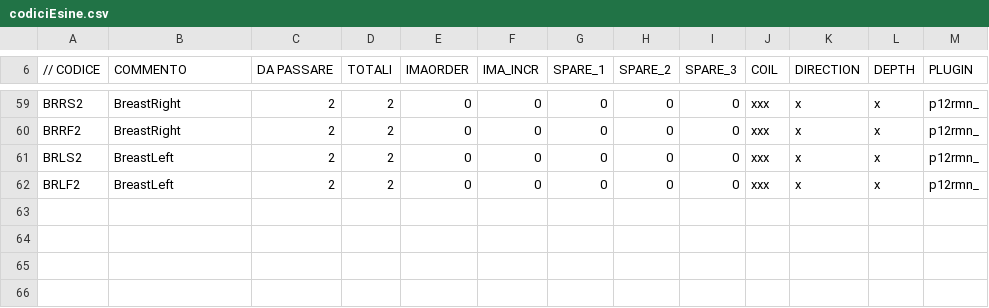
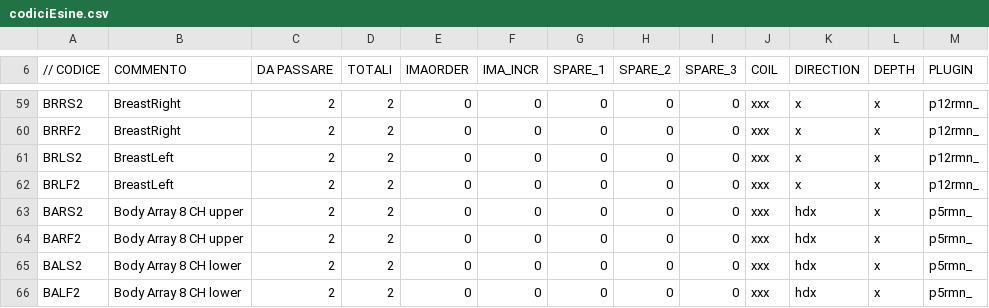
Before and after one commit to albertoduina/ControlliMensili, a CSV file: ControlliMensili/codiciEsine.csv, drawn as a sheet; only a part is shown, gaps mark what is left out.

```diff
--- a/ControlliMensili/codiciEsine.csv
+++ b/ControlliMensili/codiciEsine.csv
@@ -62 +62,5 @@ BRLS2;BreastLeft;2;2;0;0;0;0;0;xxx;x;x;p12rmn_
 BRLF2;BreastLeft;2;2;0;0;0;0;0;xxx;x;x;p12rmn_
+BARS2;Body Array 8 CH upper;2;2;0;0;0;0;0;xxx;hdx;x;p5rmn_
+BARF2;Body Array 8 CH upper;2;2;0;0;0;0;0;xxx;hdx;x;p5rmn_
+BALS2;Body Array 8 CH lower;2;2;0;0;0;0;0;xxx;hdx;x;p5rmn_
+BALF2;Body Array 8 CH lower;2;2;0;0;0;0;0;xxx;hdx;x;p5rmn_
```
Also changed, not shown: ControlliMensili/codiciNew.csv, ControlliMensili/expand.csv, 6 other files.
